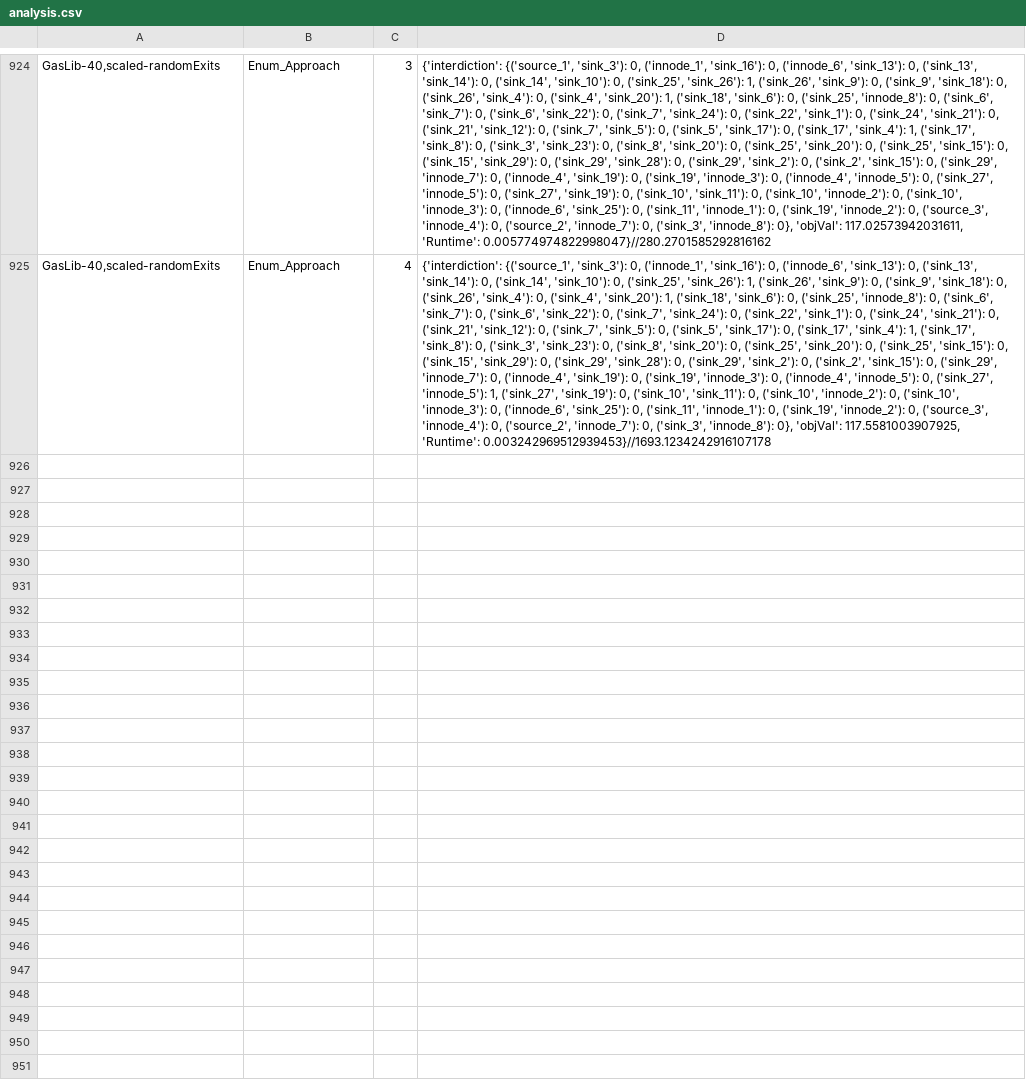
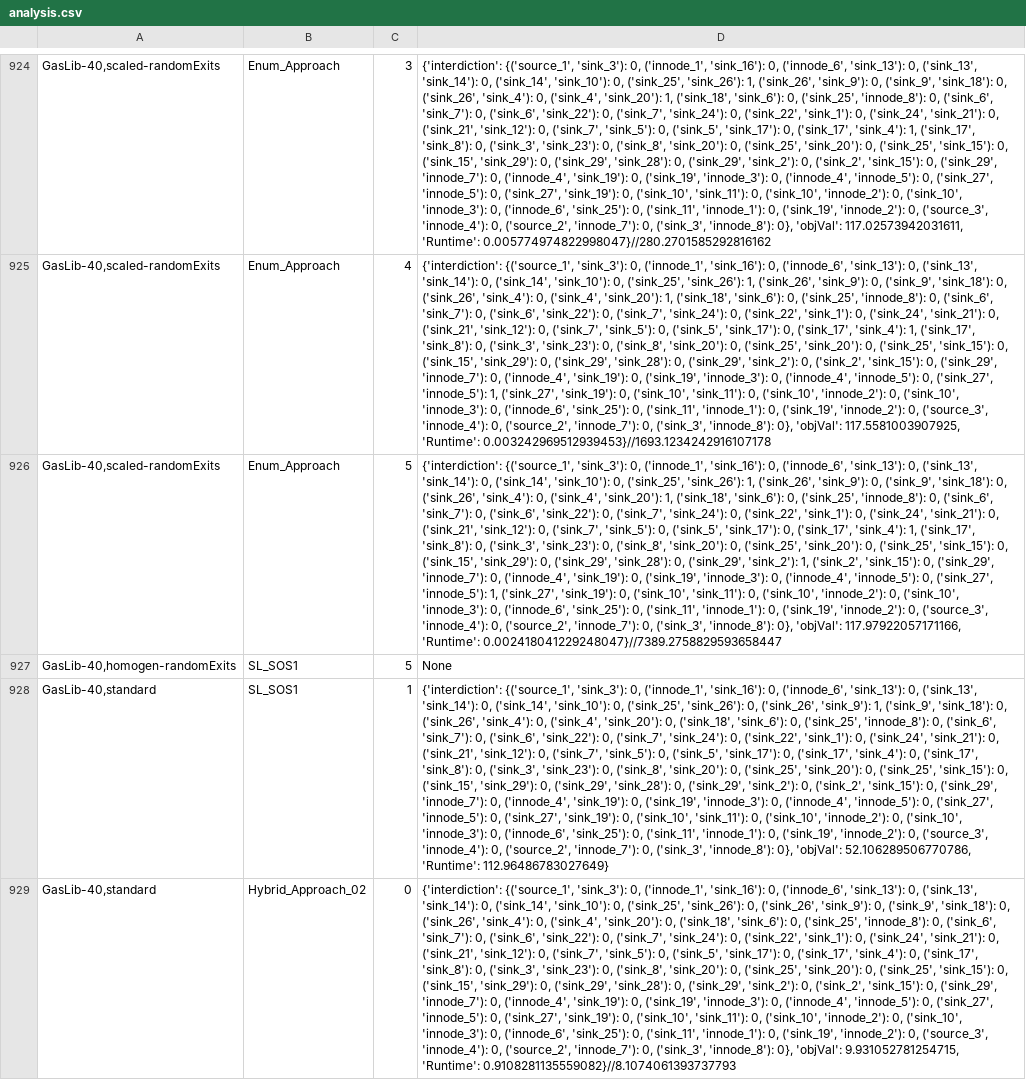
Before and after one commit to BjoernMetzler/master-thesis, a CSV file: src/main/analysis.csv, drawn as a sheet; only a part is shown, gaps mark what is left out; the diff covers the shown part only; the diff names each change by its address in the sheet, - before the commit and + after, or states it on an @@ line.

```diff
--- a/src/main/analysis.csv
+++ b/src/main/analysis.csv
+row 926: GasLib-40,scaled-randomExits | Enum_Approach | 5 | {'interdiction': {('source_1', 'sink_3'): 0, ('innode_1', 'sink_16'): 0, ('innode_6', 'sink_13'): 0, ('sink_13', 'sink_14'): 0, ('sink_14', 'sink_10'): 0, ('sink_25', 'sink_26'): 1, ('sink_26', 'sink_9'): 0, ('sink_9', 'sink_18'): 0, ('sink_26', 'sink_4'): 0, ('sink_4', 'sink_20'): 1, ('sink_18', 'sink_6'): 0, ('sink_25', 'innode_8'): 0, ('sink_6', 'sink_7'): 0, ('sink_6', 'sink_22'): 0, ('sink_7', 'sink_24'): 0, ('sink_22', 'sink_1'): 0, ('sink_24', 'sink_21'): 0, ('sink_21', 'sink_12'): 0, ('sink_7', 'sink_5'): 0, ('sink_5', 'sink_17'): 0, ('sink_17', 'sink_4'): 1, ('sink_17', 'sink_8'): 0, ('sink_3', 'sink_23'): 0, ('sink_8', 'sink_20'): 0, ('sink_25', 'sink_20'): 0, ('sink_25', 'sink_15'): 0, ('sink_15', 'sink_29'): 0, ('sink_29', 'sink_28'): 0, ('sink_29', 'sink_2'): 1, ('sink_2', 'sink_15'): 0, ('sink_29', 'innode_7'): 0, ('innode_4', 'sink_19'): 0, ('sink_19', 'innode_3'): 0, ('innode_4', 'innode_5'): 0, ('sink_27', 'innode_5'): 1, ('sink_27', 'sink_19'): 0, ('sink_10', 'sink_11'): 0, ('sink_10', 'innode_2'): 0, ('sink_10', 'innode_3'): 0, ('innode_6', 'sink_25'): 0, ('sink_11', 'innode_1'): 0, ('sink_19', 'innode_2'): 0, ('source_3', 'innode_4'): 0, ('source_2', 'innode_7'): 0, ('sink_3', 'innode_8'): 0}, 'objVal': 117.97922057171166, 'Runtime': 0.002418041229248047}//7389.2758829593658447
+row 927: GasLib-40,homogen-randomExits | SL_SOS1 | 5 | None
+row 928: GasLib-40,standard | SL_SOS1 | 1 | {'interdiction': {('source_1', 'sink_3'): 0, ('innode_1', 'sink_16'): 0, ('innode_6', 'sink_13'): 0, ('sink_13', 'sink_14'): 0, ('sink_14', 'sink_10'): 0, ('sink_25', 'sink_26'): 0, ('sink_26', 'sink_9'): 1, ('sink_9', 'sink_18'): 0, ('sink_26', 'sink_4'): 0, ('sink_4', 'sink_20'): 0, ('sink_18', 'sink_6'): 0, ('sink_25', 'innode_8'): 0, ('sink_6', 'sink_7'): 0, ('sink_6', 'sink_22'): 0, ('sink_7', 'sink_24'): 0, ('sink_22', 'sink_1'): 0, ('sink_24', 'sink_21'): 0, ('sink_21', 'sink_12'): 0, ('sink_7', 'sink_5'): 0, ('sink_5', 'sink_17'): 0, ('sink_17', 'sink_4'): 0, ('sink_17', 'sink_8'): 0, ('sink_3', 'sink_23'): 0, ('sink_8', 'sink_20'): 0, ('sink_25', 'sink_20'): 0, ('sink_25', 'sink_15'): 0, ('sink_15', 'sink_29'): 0, ('sink_29', 'sink_28'): 0, ('sink_29', 'sink_2'): 0, ('sink_2', 'sink_15'): 0, ('sink_29', 'innode_7'): 0, ('innode_4', 'sink_19'): 0, ('sink_19', 'innode_3'): 0, ('innode_4', 'innode_5'): 0, ('sink_27', 'innode_5'): 0, ('sink_27', 'sink_19'): 0, ('sink_10', 'sink_11'): 0, ('sink_10', 'innode_2'): 0, ('sink_10', 'innode_3'): 0, ('innode_6', 'sink_25'): 0, ('sink_11', 'innode_1'): 0, ('sink_19', 'innode_2'): 0, ('source_3', 'innode_4'): 0, ('source_2', 'innode_7'): 0, ('sink_3', 'innode_8'): 0}, 'objVal': 52.106289506770786, 'Runtime': 112.96486783027649}
+row 929: GasLib-40,standard | Hybrid_Approach_02 | 0 | {'interdiction': {('source_1', 'sink_3'): 0, ('innode_1', 'sink_16'): 0, ('innode_6', 'sink_13'): 0, ('sink_13', 'sink_14'): 0, ('sink_14', 'sink_10'): 0, ('sink_25', 'sink_26'): 0, ('sink_26', 'sink_9'): 0, ('sink_9', 'sink_18'): 0, ('sink_26', 'sink_4'): 0, ('sink_4', 'sink_20'): 0, ('sink_18', 'sink_6'): 0, ('sink_25', 'innode_8'): 0, ('sink_6', 'sink_7'): 0, ('sink_6', 'sink_22'): 0, ('sink_7', 'sink_24'): 0, ('sink_22', 'sink_1'): 0, ('sink_24', 'sink_21'): 0, ('sink_21', 'sink_12'): 0, ('sink_7', 'sink_5'): 0, ('sink_5', 'sink_17'): 0, ('sink_17', 'sink_4'): 0, ('sink_17', 'sink_8'): 0, ('sink_3', 'sink_23'): 0, ('sink_8', 'sink_20'): 0, ('sink_25', 'sink_20'): 0, ('sink_25', 'sink_15'): 0, ('sink_15', 'sink_29'): 0, ('sink_29', 'sink_28'): 0, ('sink_29', 'sink_2'): 0, ('sink_2', 'sink_15'): 0, ('sink_29', 'innode_7'): 0, ('innode_4', 'sink_19'): 0, ('sink_19', 'innode_3'): 0, ('innode_4', 'innode_5'): 0, ('sink_27', 'innode_5'): 0, ('sink_27', 'sink_19'): 0, ('sink_10', 'sink_11'): 0, ('sink_10', 'innode_2'): 0, ('sink_10', 'innode_3'): 0, ('innode_6', 'sink_25'): 0, ('sink_11', 'innode_1'): 0, ('sink_19', 'innode_2'): 0, ('source_3', 'innode_4'): 0, ('source_2', 'innode_7'): 0, ('sink_3', 'innode_8'): 0}, 'objVal': 9.931052781254715, 'Runtime': 0.9108281135559082}//8.1074061393737793
```
Also changed, not shown: 11 added rows elsewhere in this file, 6 other files.
